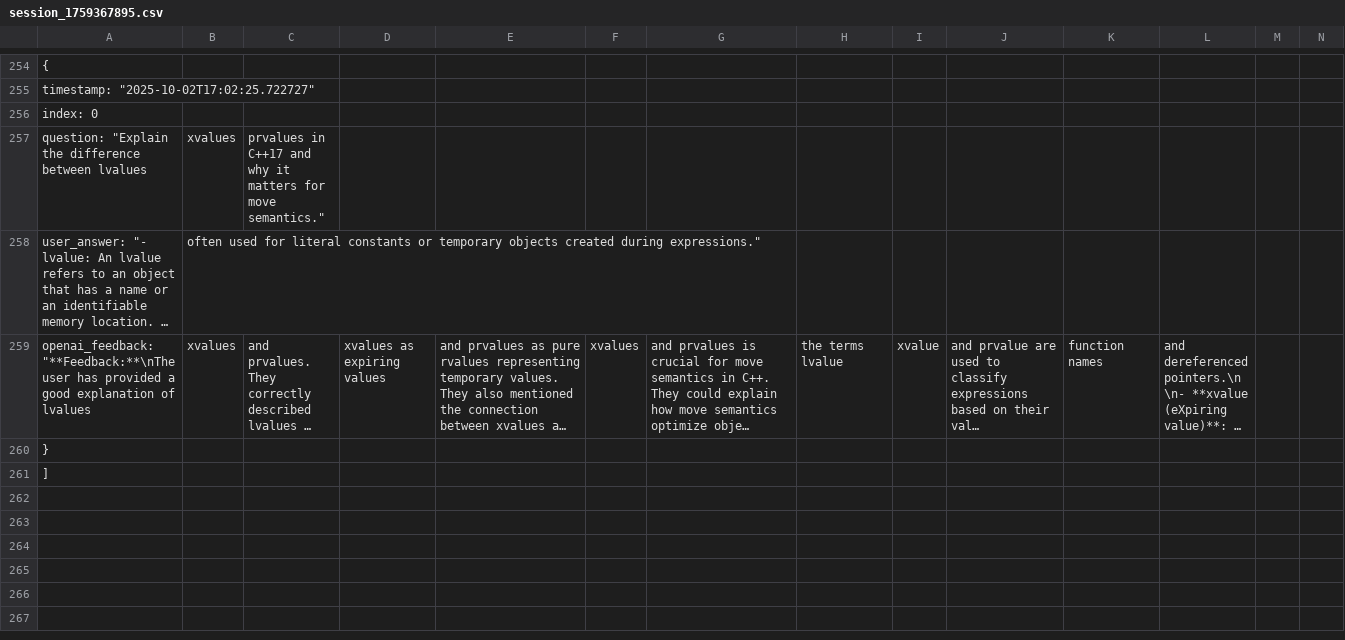
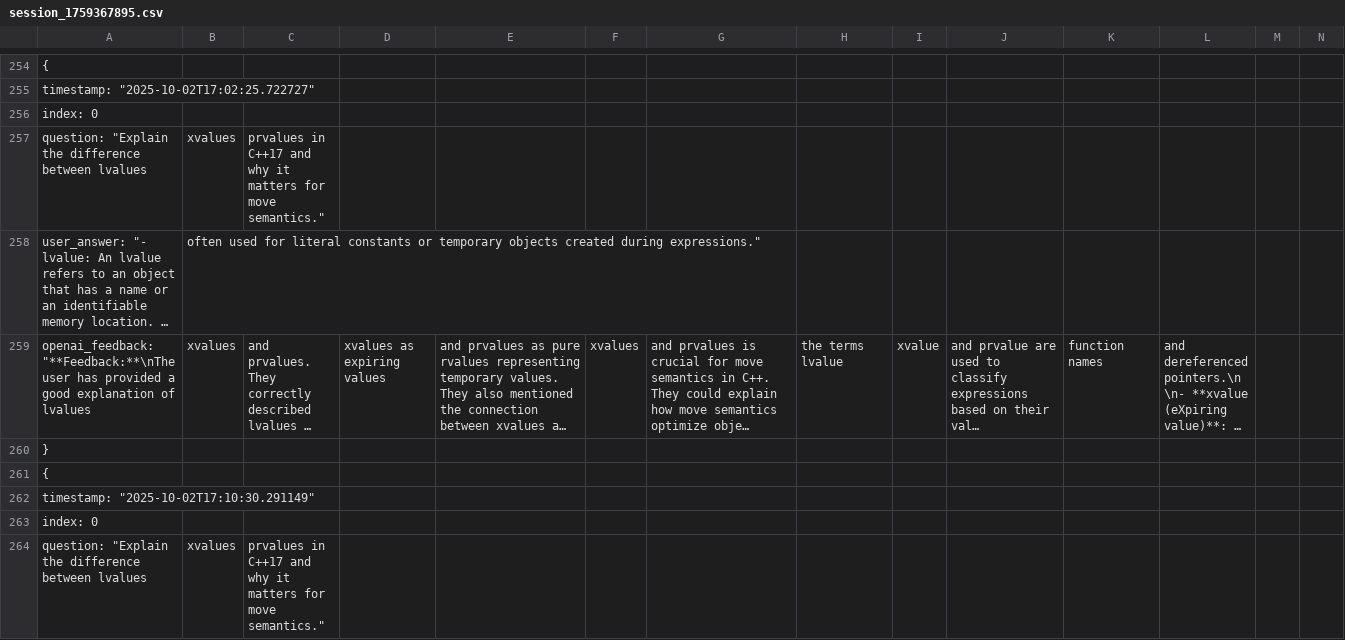
Before and after one commit to e-loughlin/flashcards, a CSV file: runs/session_1759367895.csv, drawn as a sheet; only a part is shown, gaps mark what is left out; the shorter side is filled out with more unchanged rows; long unchanged cells end in …; rows hold the shown columns only; the diff covers the shown part only; the diff names each change by its address in the sheet, - before the commit and + after, or states it on an @@ line.

Commit message:
Add coding questions

```diff
--- a/runs/session_1759367895.csv
+++ b/runs/session_1759367895.csv
+row 261: {
+row 262: timestamp: "2025-10-02T17:10:30.291149"
+row 263: index: 0
+row 264: question: "Explain the difference between lvalues | xvalues | prvalues in C++17 and why it matters for move semantics."
```
Also changed, not shown: 3 added rows elsewhere in this file, 1 other file.
